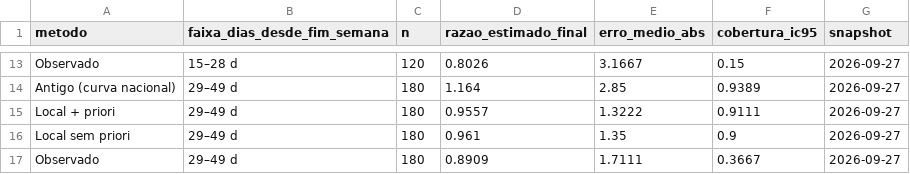
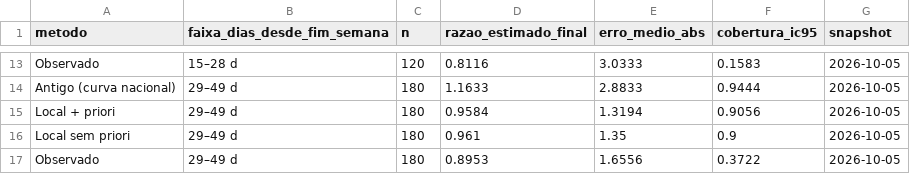
Before and after one commit to FEHALTENBURG1/dados_chikungunya, a CSV file: dados/nowcast_validacao.csv, drawn as a sheet; only a part is shown, gaps mark what is left out; the diff covers the shown part only; the diff names each change by its address in the sheet, - before the commit and + after, or states it on an @@ line.

```diff
--- a/dados/nowcast_validacao.csv
+++ b/dados/nowcast_validacao.csv
-D13 (razao_estimado_final): 0.8026
+D13 (razao_estimado_final): 0.8116
-E13 (erro_medio_abs): 3.1667
+E13 (erro_medio_abs): 3.0333
-F13 (cobertura_ic95): 0.15
+F13 (cobertura_ic95): 0.1583
-G13:G17 (snapshot): 2026-09-27
+G13:G17 (snapshot): 2026-10-05
-D14 (razao_estimado_final): 1.164
+D14 (razao_estimado_final): 1.1633
-E14 (erro_medio_abs): 2.85
+E14 (erro_medio_abs): 2.8833
-F14 (cobertura_ic95): 0.9389
+F14 (cobertura_ic95): 0.9444
-D15 (razao_estimado_final): 0.9557
+D15 (razao_estimado_final): 0.9584
-E15 (erro_medio_abs): 1.3222
+E15 (erro_medio_abs): 1.3194
-F15 (cobertura_ic95): 0.9111
+F15 (cobertura_ic95): 0.9056
-D17 (razao_estimado_final): 0.8909
+D17 (razao_estimado_final): 0.8953
-E17 (erro_medio_abs): 1.7111
+E17 (erro_medio_abs): 1.6556
-F17 (cobertura_ic95): 0.3667
+F17 (cobertura_ic95): 0.3722
```
Also changed, not shown: 41 edited cells elsewhere in this file, dados/atraso_nacional.csv, dados/atraso_ride.csv, 5 other files.
